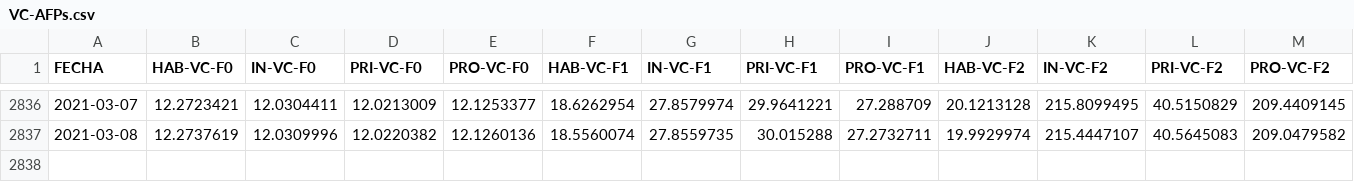
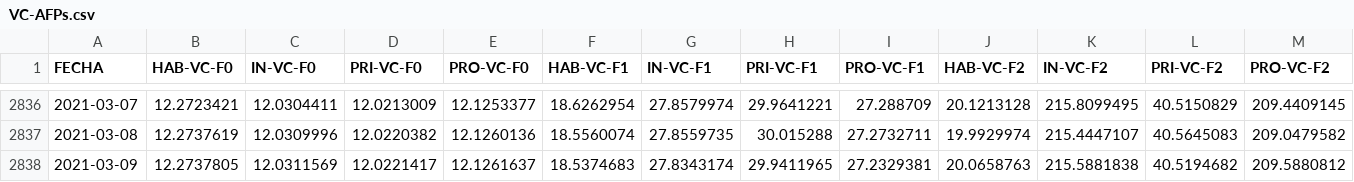
Before and after one commit to josecruzado21/scraping-SBS, a CSV file: Data/VC-AFPs.csv, drawn as a sheet; only a part is shown, gaps mark what is left out; rows hold the shown columns only; the diff names each change by its address in the sheet, - before the commit and + after, or states it on an @@ line.

```diff
--- a/Data/VC-AFPs.csv
+++ b/Data/VC-AFPs.csv
+row 2838: 2021-03-09 | 12.2737805 | 12.0311569 | 12.0221417 | 12.1261637 | 18.5374683 | 27.8343174 | 29.9411965 | 27.2329381 | 20.0658763 | 215.5881838 | 40.5194682 | 209.5880812
```
Also changed, not shown: 4 other files.
